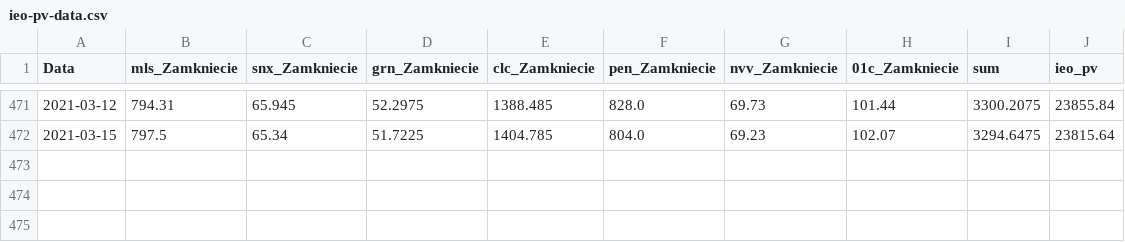
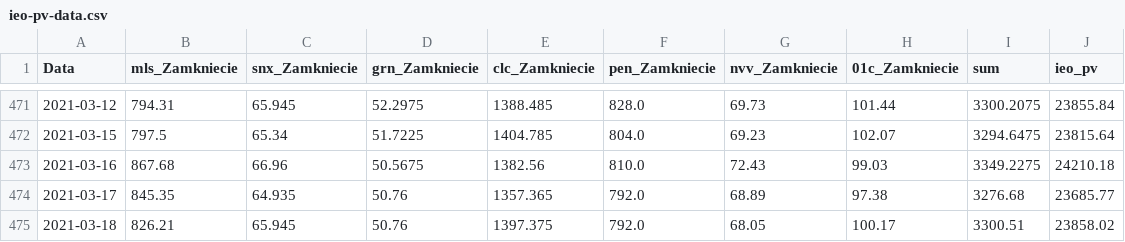
Before and after one commit to paweel-t/data-workshop, a CSV file: ieo-pv-data.csv, drawn as a sheet; only a part is shown, gaps mark what is left out; the diff names each change by its address in the sheet, - before the commit and + after, or states it on an @@ line.

Commit message:
Add files via upload

```diff
--- a/ieo-pv-data.csv
+++ b/ieo-pv-data.csv
+row 473: 2021-03-16 | 867.68 | 66.96 | 50.5675 | 1382.56 | 810.0 | 72.43 | 99.03 | 3349.2275 | 24210.18
+row 474: 2021-03-17 | 845.35 | 64.935 | 50.76 | 1357.365 | 792.0 | 68.89 | 97.38 | 3276.68 | 23685.77
+row 475: 2021-03-18 | 826.21 | 65.945 | 50.76 | 1397.375 | 792.0 | 68.05 | 100.17 | 3300.51 | 23858.02
```
